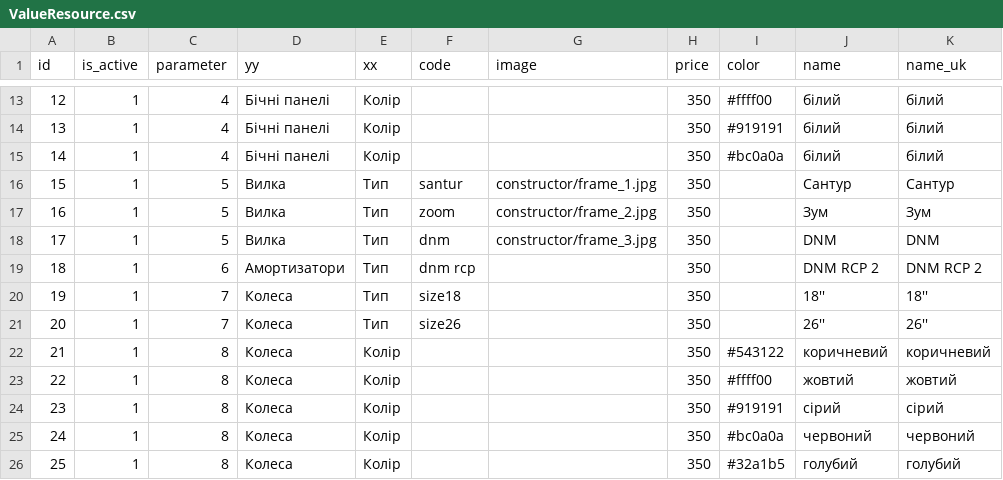
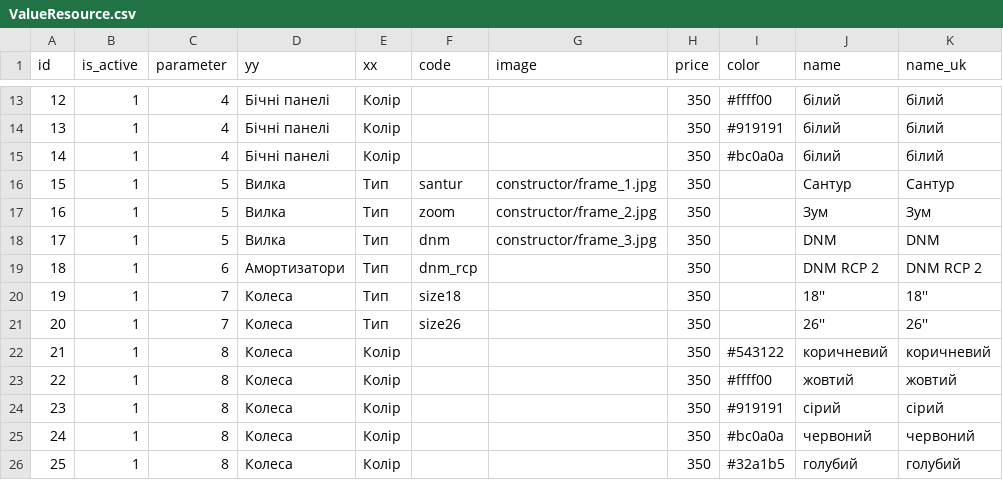
Before and after one commit to jurgeon018/old_eleek, a CSV file: import/constructor/ValueResource.csv, drawn as a sheet; only a part is shown, gaps mark what is left out; the diff names each change by its address in the sheet, - before the commit and + after, or states it on an @@ line.

```diff
--- a/import/constructor/ValueResource.csv
+++ b/import/constructor/ValueResource.csv
-F19 (code): dnm rcp
+F19 (code): dnm_rcp
```
Also changed, not shown: 1 other file.
